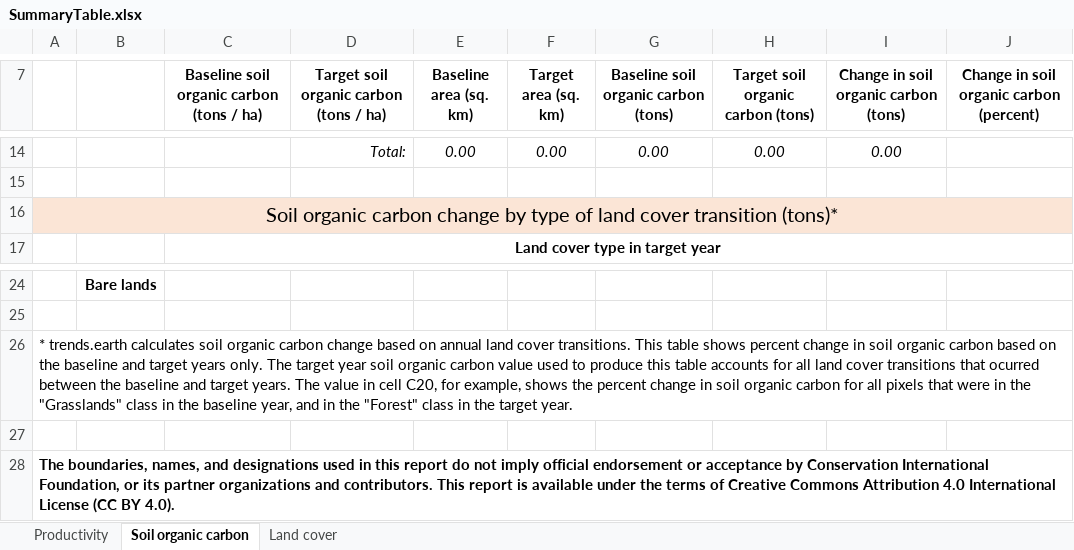
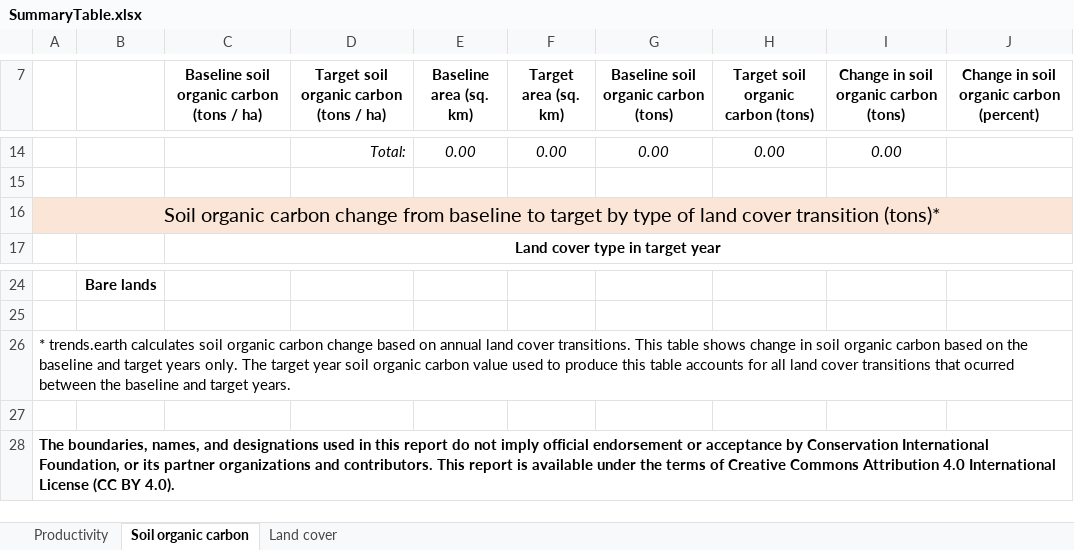
Before and after one commit to ConservationInternational/trends.earth, an Excel workbook: LDMP/data/SummaryTable.xlsx, sheet Soil organic carbon, drawn as a sheet; only a part is shown, gaps mark what is left out; values as stored, in another font and other column widths than the file's, no borders; the diff names each change by its address in the sheet, - before the commit and + after, or states it on an @@ line.

Commit message:
Fix summary table output.

```diff
--- a/LDMP/data/SummaryTable.xlsx (sheet Soil organic carbon)
+++ b/LDMP/data/SummaryTable.xlsx (sheet Soil organic carbon)
-A16: …carbon change by type…
+A16: …carbon change from baseline to target by type…
-A26: …table shows percent change in soil organic carbon based on the baseline and target years only. The target year soil organic carbon value used to produce this table accounts for all land cover transitions that ocurred between the baseline and target years. The value in cell C20, for example, shows the percent change in soil organic carbon for all pixels that were in the "Grasslands" class in the baseline year, and in the "Forest" class in the target year.
+A26: …table shows change in soil organic carbon based on the baseline and target years only. The target year soil organic carbon value used to produce this table accounts for all land cover transitions that ocurred between the baseline and target years.
```
Also changed, not shown: 2 other files.
